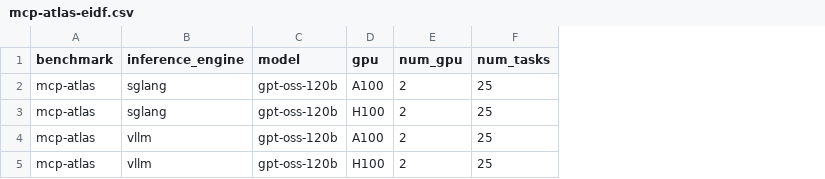
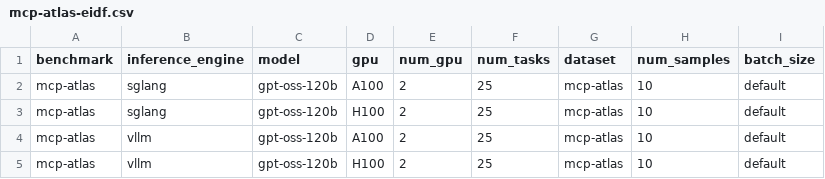
Before and after one commit to TEAS-project/TEASBench, a CSV file: experiments/mcp-atlas-eidf.csv, drawn as a sheet; the diff names each change by its address in the sheet, - before the commit and + after, or states it on an @@ line.

Commit message:
updates to include mcp-atlas as a sidecar k8

```diff
--- a/experiments/mcp-atlas-eidf.csv
+++ b/experiments/mcp-atlas-eidf.csv
+column G (dataset), rows 2-5: all mcp-atlas
+column H (num_samples), rows 2-5: all 10
+column I (batch_size), rows 2-5: all default
```
Also changed, not shown: 4 other files.
